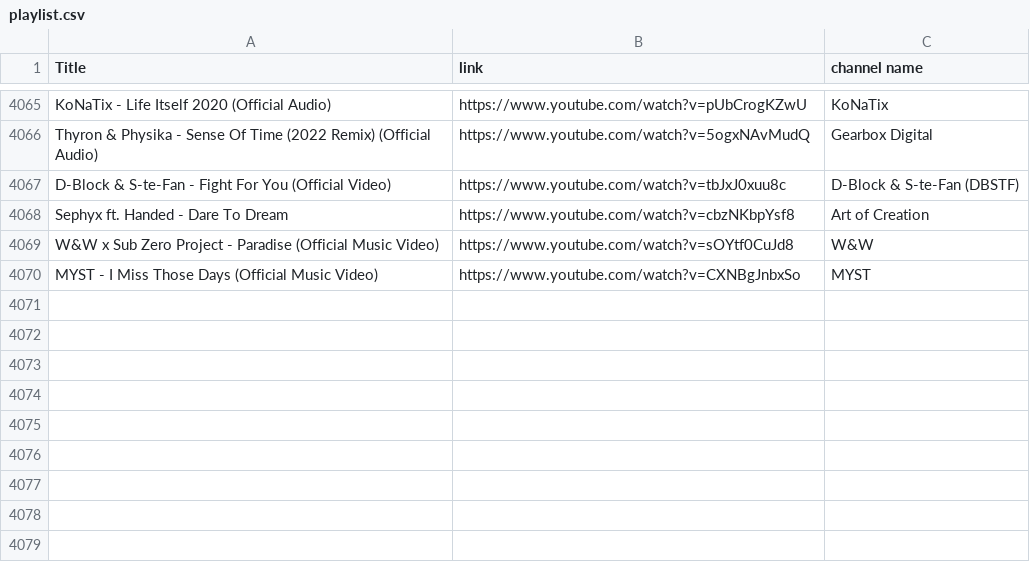
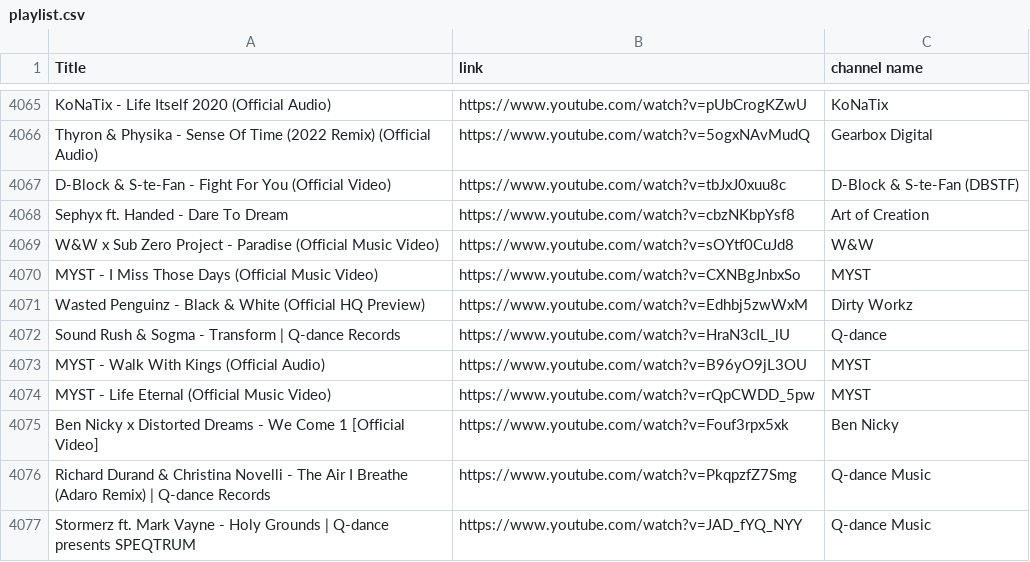
Before and after one commit to kusti420/BestSongsOfAllTime, a CSV file: CSV/playlist.csv, drawn as a sheet; only a part is shown, gaps mark what is left out; the diff names each change by its address in the sheet, - before the commit and + after, or states it on an @@ line.

```diff
--- a/CSV/playlist.csv
+++ b/CSV/playlist.csv
+row 4071: Wasted Penguinz - Black & White (Official HQ Preview) | https://www.youtube.com/watch?v=Edhbj5zwWxM | Dirty Workz
+row 4072: Sound Rush & Sogma - Transform | Q-dance Records | https://www.youtube.com/watch?v=HraN3cIL_lU | Q-dance
+row 4073: MYST - Walk With Kings (Official Audio) | https://www.youtube.com/watch?v=B96yO9jL3OU | MYST
+row 4074: MYST - Life Eternal (Official Music Video) | https://www.youtube.com/watch?v=rQpCWDD_5pw | MYST
+row 4075: Ben Nicky x Distorted Dreams - We Come 1 [Official Video] | https://www.youtube.com/watch?v=Fouf3rpx5xk | Ben Nicky
+row 4076: Richard Durand & Christina Novelli - The Air I Breathe (Adaro Remix) | Q-dance Records | https://www.youtube.com/watch?v=PkqpzfZ7Smg | Q-dance Music
+row 4077: Stormerz ft. Mark Vayne - Holy Grounds | Q-dance presents SPEQTRUM | https://www.youtube.com/watch?v=JAD_fYQ_NYY | Q-dance Music
```
Also changed, not shown: CSV/downloaded_playlist.csv, 3 other files.
